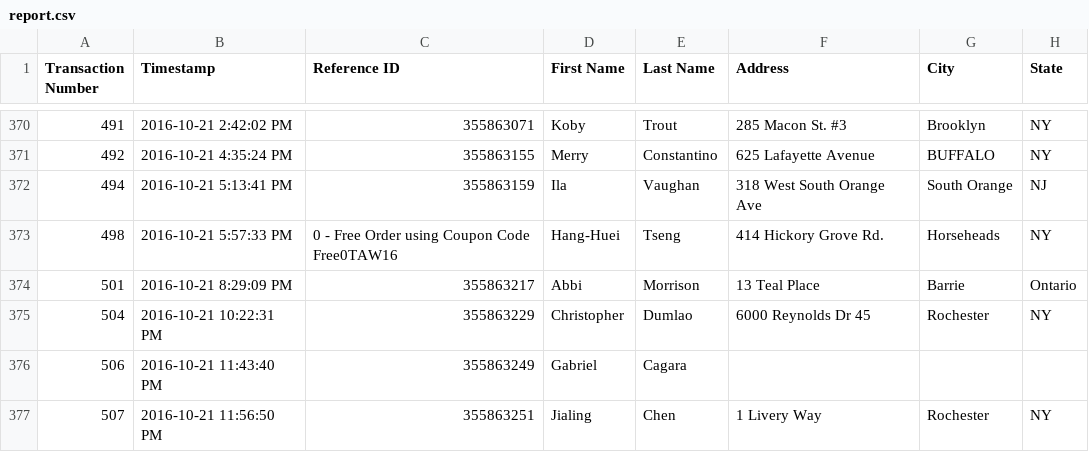
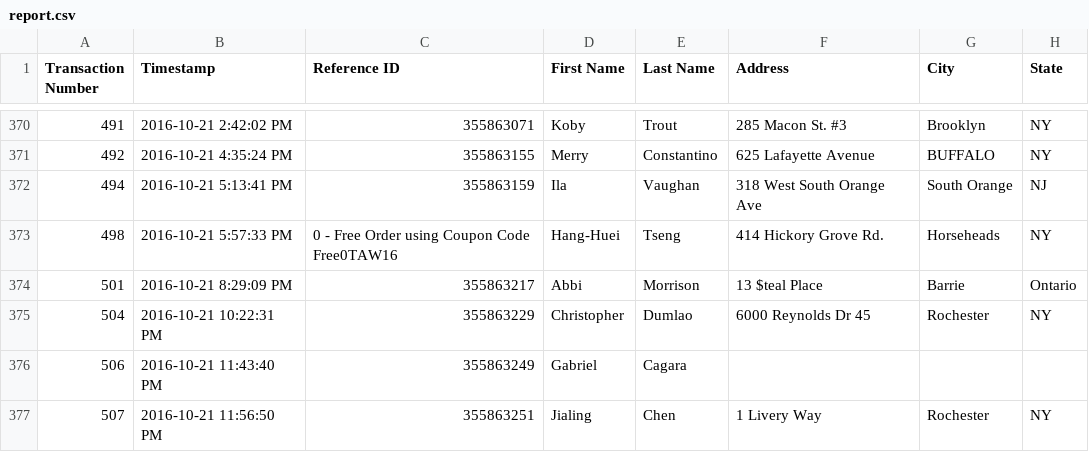
Before and after one commit to ThoughtAtWork/thoughtatwork-site, a CSV file: build/2016/admin/report.csv, drawn as a sheet; only a part is shown, gaps mark what is left out; the diff names each change by its address in the sheet, - before the commit and + after, or states it on an @@ line.

```diff
--- a/build/2016/admin/report.csv
+++ b/build/2016/admin/report.csv
-F374 (Address): 13 Teal Place
+F374 (Address): 13 $teal Place
```
Also changed, not shown: 7 other files.
